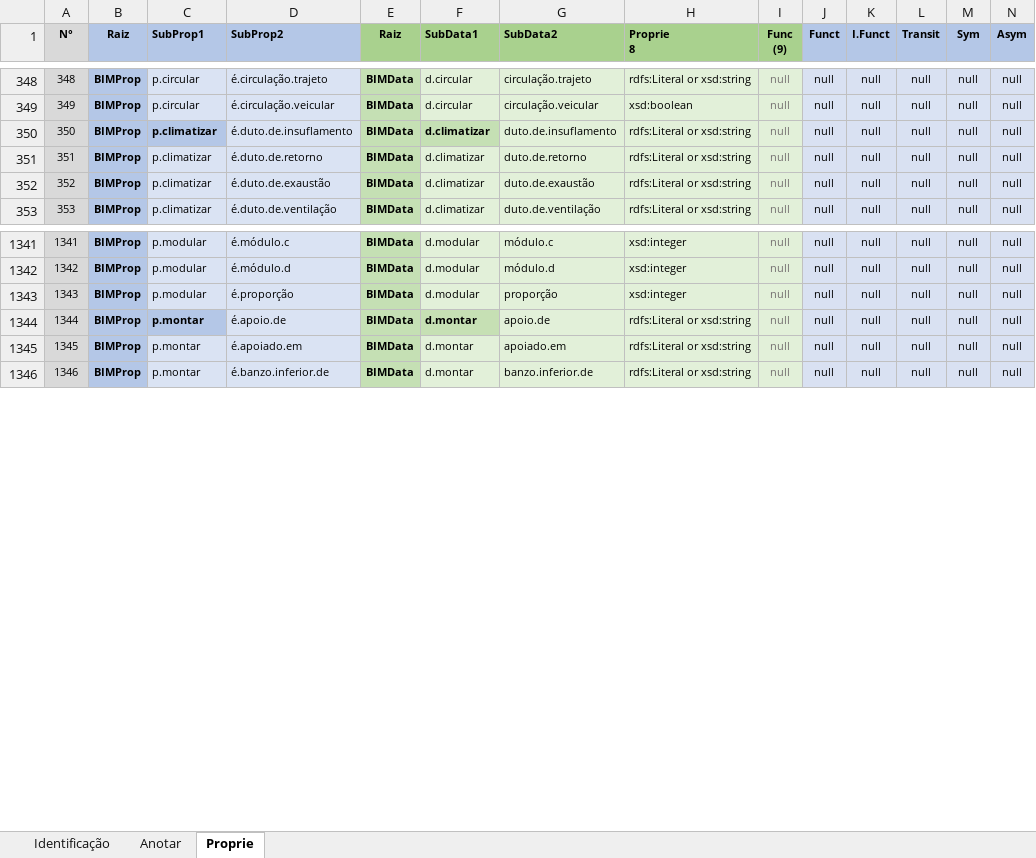
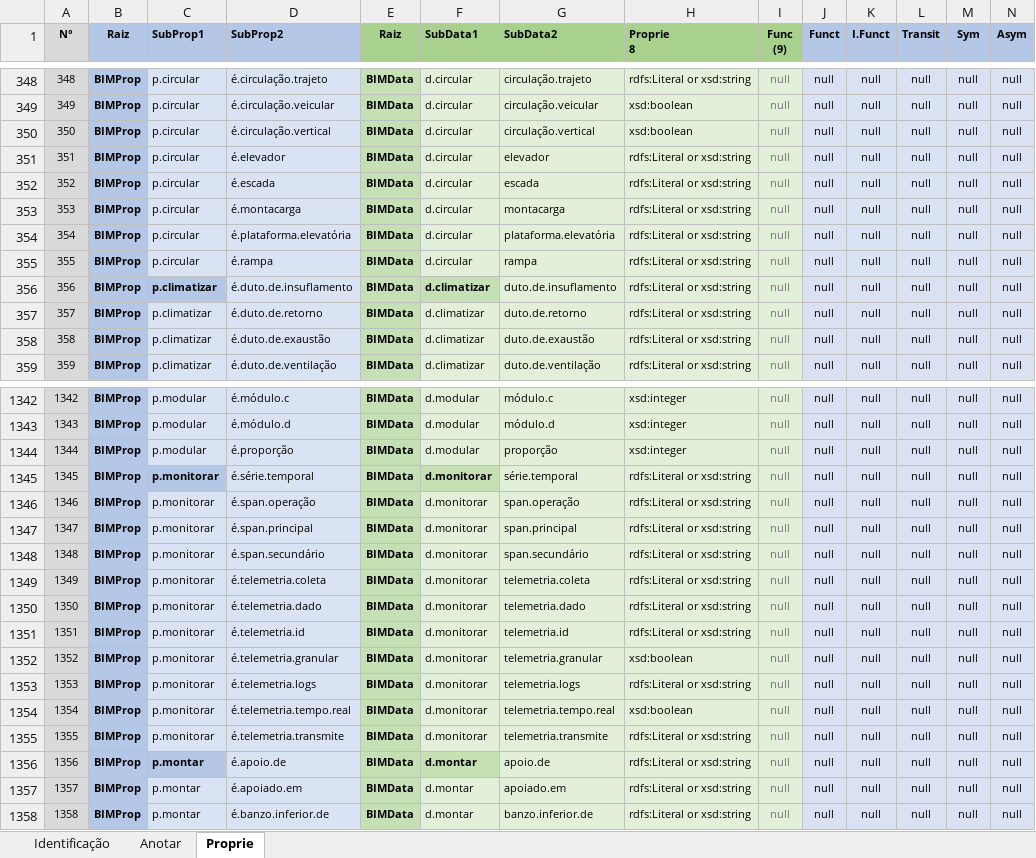
Before and after one commit to JLMenegotto/OntologiaBIM, an Excel workbook: Versão5/Ontologia_Propriedades.xlsx, sheet Proprie, drawn as a sheet; only a part is shown, gaps mark what is left out; values as stored, in another font and other column widths than the file's, no borders; conditional formats not drawn; rows hold the shown columns only; the diff covers the shown part only; the diff names each change by its address in the sheet, - before the commit and + after, or states it on an @@ line.

Commit message:
Add files via upload

```diff
--- a/Versão5/Ontologia_Propriedades.xlsx (sheet Proprie)
+++ b/Versão5/Ontologia_Propriedades.xlsx (sheet Proprie)
@@ column A (N°) renumbered from row 336 down @@
+row 350: 350 | BIMProp | p.circular | é.circulação.vertical | BIMData | d.circular | circulação.vertical | xsd:boolean | null | null | null | null | null | null
+row 351: 351 | BIMProp | p.circular | é.elevador | BIMData | d.circular | elevador | rdfs:Literal or xsd:string | null | null | null | null | null | null
+row 352: 352 | BIMProp | p.circular | é.escada | BIMData | d.circular | escada | rdfs:Literal or xsd:string | null | null | null | null | null | null
+row 353: 353 | BIMProp | p.circular | é.montacarga | BIMData | d.circular | montacarga | rdfs:Literal or xsd:string | null | null | null | null | null | null
+row 354: 354 | BIMProp | p.circular | é.plataforma.elevatória | BIMData | d.circular | plataforma.elevatória | rdfs:Literal or xsd:string | null | null | null | null | null | null
+row 355: 355 | BIMProp | p.circular | é.rampa | BIMData | d.circular | rampa | rdfs:Literal or xsd:string | null | null | null | null | null | null
+row 1345: 1345 | BIMProp | p.monitorar | é.série.temporal | BIMData | d.monitorar | série.temporal | rdfs:Literal or xsd:string | null | null | null | null | null | null
+row 1346: 1346 | BIMProp | p.monitorar | é.span.operação | BIMData | d.monitorar | span.operação | rdfs:Literal or xsd:string | null | null | null | null | null | null
+row 1347: 1347 | BIMProp | p.monitorar | é.span.principal | BIMData | d.monitorar | span.principal | rdfs:Literal or xsd:string | null | null | null | null | null | null
+row 1348: 1348 | BIMProp | p.monitorar | é.span.secundário | BIMData | d.monitorar | span.secundário | rdfs:Literal or xsd:string | null | null | null | null | null | null
+row 1349: 1349 | BIMProp | p.monitorar | é.telemetria.coleta | BIMData | d.monitorar | telemetria.coleta | rdfs:Literal or xsd:string | null | null | null | null | null | null
+row 1350: 1350 | BIMProp | p.monitorar | é.telemetria.dado | BIMData | d.monitorar | telemetria.dado | rdfs:Literal or xsd:string | null | null | null | null | null | null
+row 1351: 1351 | BIMProp | p.monitorar | é.telemetria.id | BIMData | d.monitorar | telemetria.id | rdfs:Literal or xsd:string | null | null | null | null | null | null
+row 1352: 1352 | BIMProp | p.monitorar | é.telemetria.granular | BIMData | d.monitorar | telemetria.granular | xsd:boolean | null | null | null | null | null | null
+row 1353: 1353 | BIMProp | p.monitorar | é.telemetria.logs | BIMData | d.monitorar | telemetria.logs | rdfs:Literal or xsd:string | null | null | null | null | null | null
+row 1354: 1354 | BIMProp | p.monitorar | é.telemetria.tempo.real | BIMData | d.monitorar | telemetria.tempo.real | xsd:boolean | null | null | null | null | null | null
+row 1355: 1355 | BIMProp | p.monitorar | é.telemetria.transmite | BIMData | d.monitorar | telemetria.transmite | rdfs:Literal or xsd:string | null | null | null | null | null | null
```
Also changed, not shown: 9 added rows, 9 removed rows and 71 edited cells elsewhere in this sheet, sheet Identificação, formulas that keep their value.
